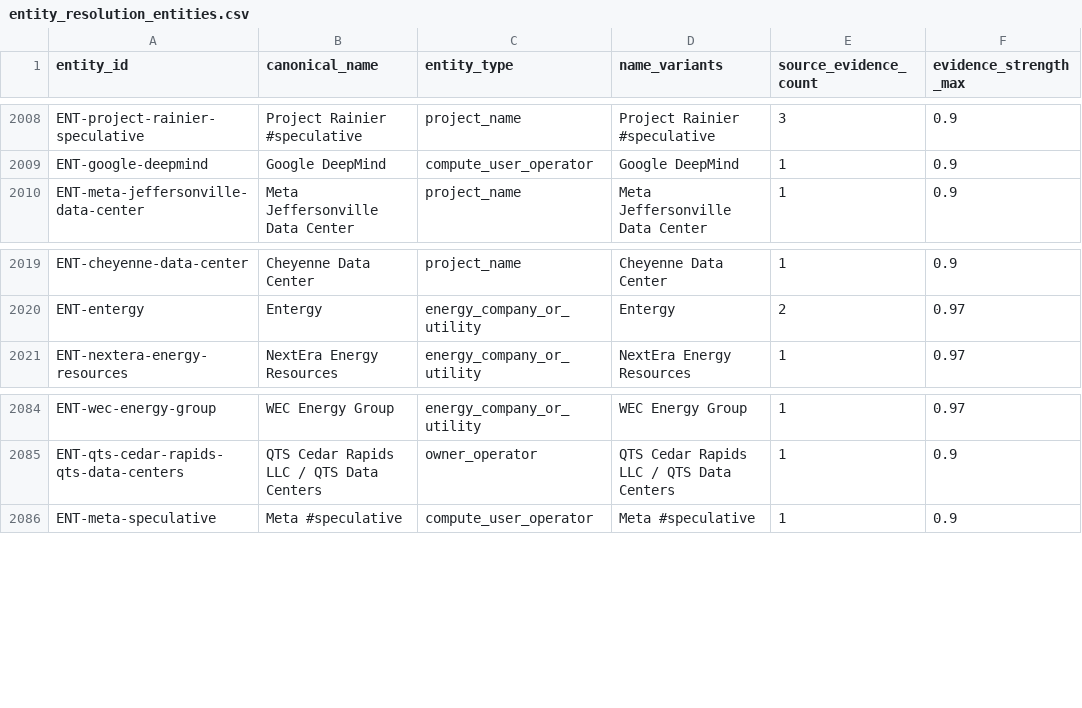
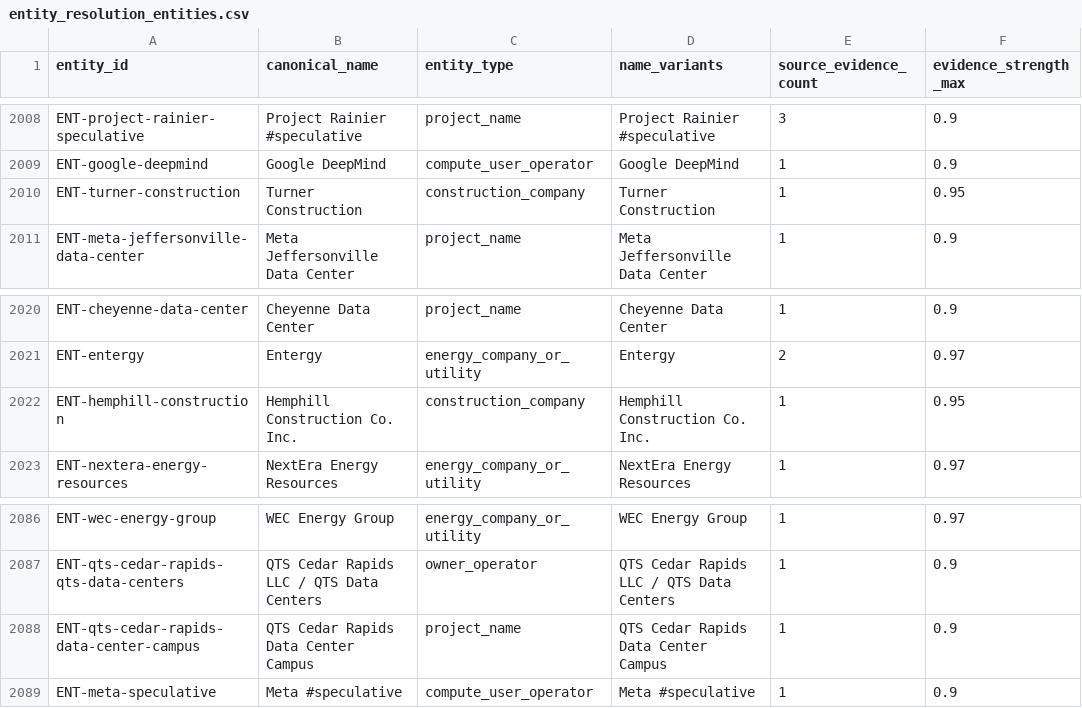
Before and after one commit to AnonRish/continental-load-registry, a CSV file: data/track3/entity_resolution_entities.csv, drawn as a sheet; only a part is shown, gaps mark what is left out; the diff names each change by its address in the sheet, - before the commit and + after, or states it on an @@ line.

```diff
--- a/data/track3/entity_resolution_entities.csv
+++ b/data/track3/entity_resolution_entities.csv
+row 2010: ENT-turner-construction | Turner Construction | construction_company | Turner Construction | 1 | 0.95
+row 2022: ENT-hemphill-construction | Hemphill Construction Co. Inc. | construction_company | Hemphill Construction Co. Inc. | 1 | 0.95
+row 2088: ENT-qts-cedar-rapids-data-center-campus | QTS Cedar Rapids Data Center Campus | project_name | QTS Cedar Rapids Data Center Campus | 1 | 0.9
```
Also changed, not shown: api/v1/facilities.csv, data/track3/entity_resolution_relationships.csv, 49 other files.
